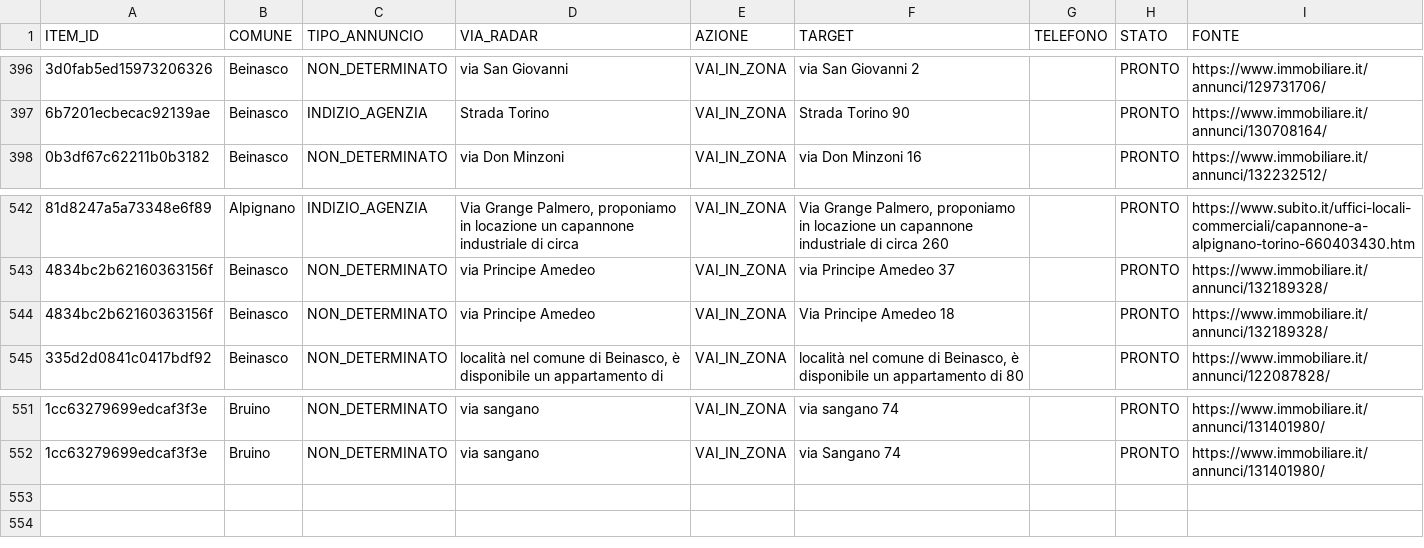
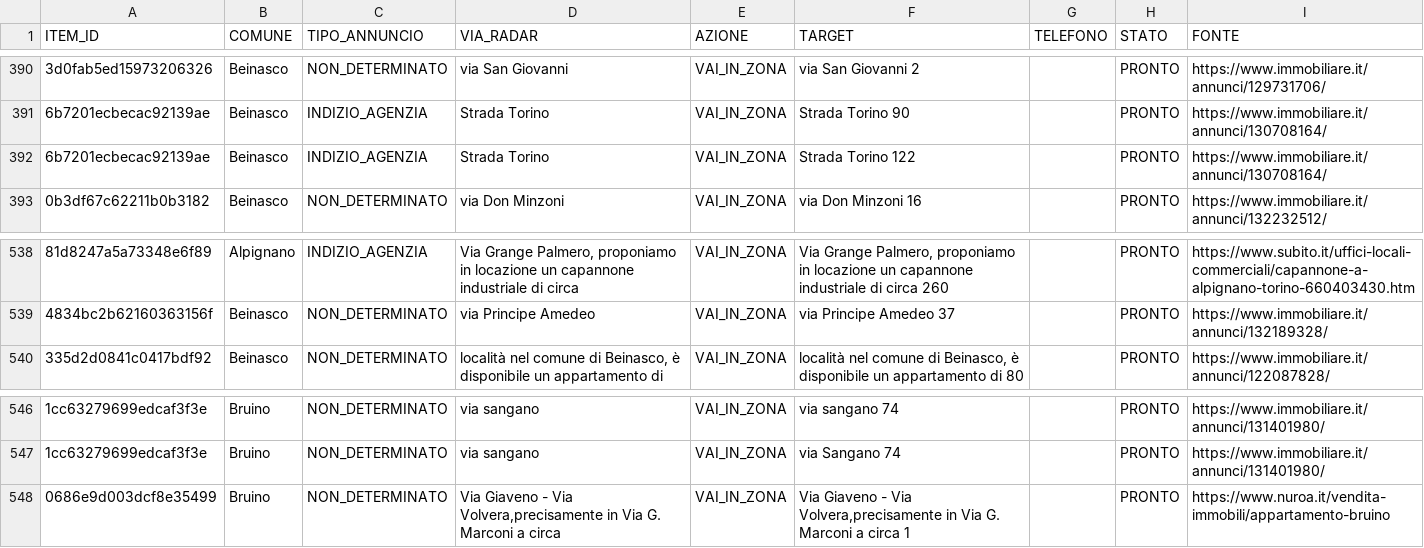
Before and after one commit to josephsocialmedia2-spec/immobili-in-zona, a CSV file: seller_radar_auto/data/area_radar.csv, drawn as a sheet; only a part is shown, gaps mark what is left out; removed rows and columns are numbered as before the commit, all else as after; the diff covers the shown part only; the diff names each change by its address in the sheet, - before the commit and + after, or states it on an @@ line.

```diff
--- a/seller_radar_auto/data/area_radar.csv
+++ b/seller_radar_auto/data/area_radar.csv
+row 392: 6b7201ecbecac92139ae | Beinasco | INDIZIO_AGENZIA | Strada Torino | VAI_IN_ZONA | Strada Torino 122 |  | PRONTO | https://www.immobiliare.it/annunci/130708164/
-row 544: 4834bc2b62160363156f | Beinasco | NON_DETERMINATO | via Principe Amedeo | VAI_IN_ZONA | Via Principe Amedeo 18 |  | PRONTO | https://www.immobiliare.it/annunci/132189328/
+row 548: 0686e9d003dcf8e35499 | Bruino | NON_DETERMINATO | Via Giaveno - Via Volvera,precisamente in Via G. Marconi a circa | VAI_IN_ZONA | Via Giaveno - Via Volvera,precisamente in Via G. Marconi a circa 1 |  | PRONTO | https://www.nuroa.it/vendita-immobili/appartamento-bruino
```
Also changed, not shown: 1 added row, 6 removed rows and 2 edited cells elsewhere in this file, seller_radar_auto/data/business_pipeline.csv, seller_radar_auto/data/intelligence/immobili_snapshot.csv, 23 other files.
